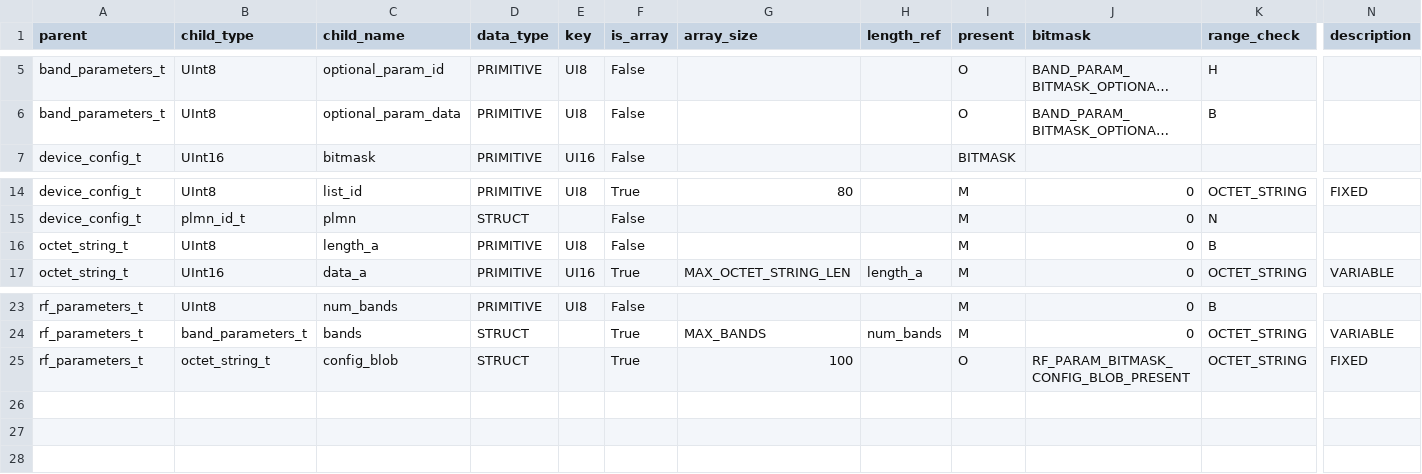
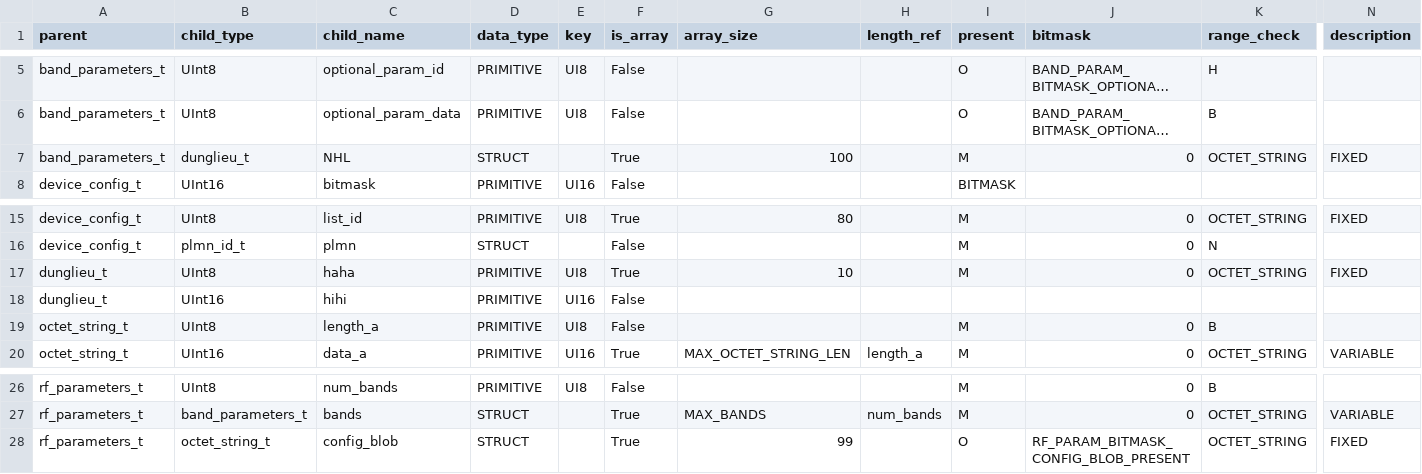
Before and after one commit to nguyenmanhdung183/interface_l3_no_lib, a CSV file: data/data.csv, drawn as a sheet; only a part is shown, gaps mark what is left out; long unchanged cells end in …; addresses are those after the commit; rows hold the shown columns only; the diff names each change by its address in the sheet, - before the commit and + after, or states it on an @@ line.

```diff
--- a/data/data.csv
+++ b/data/data.csv
+row 7: band_parameters_t | dunglieu_t | NHL | STRUCT |  | True | 100 |  | M | 0 | OCTET_STRING | FIXED
+row 17: dunglieu_t | UInt8 | haha | PRIMITIVE | UI8 | True | 10 |  | M | 0 | OCTET_STRING | FIXED
+row 18: dunglieu_t | UInt16 | hihi | PRIMITIVE | UI16 | False
-G28 (array_size): 100
+G28 (array_size): 99
```
Also changed, not shown: 16 other files.
